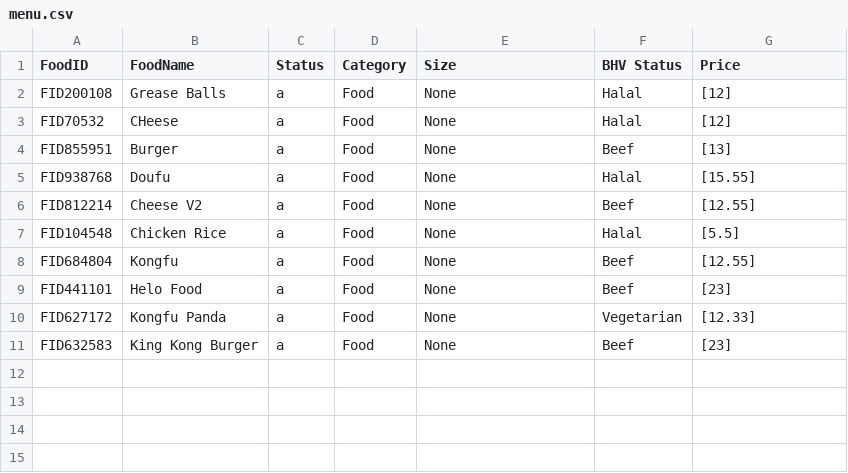
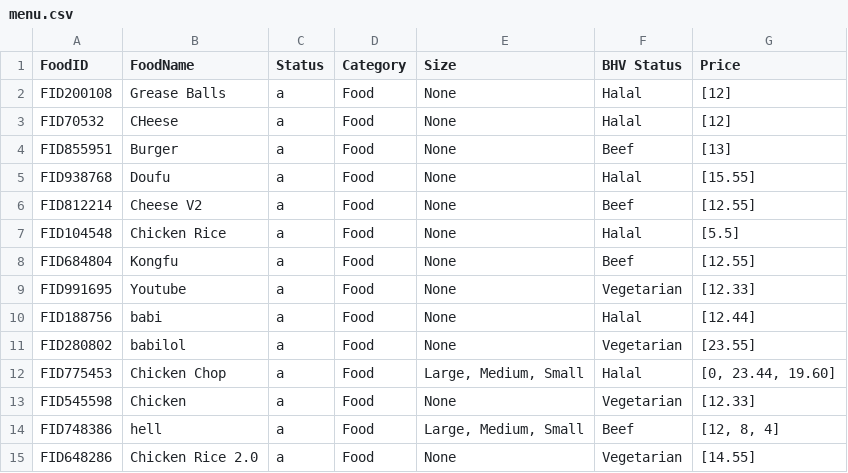
Before and after one commit to Jawde2000/Food-Ordering-System, a CSV file: src/main/java/menu.csv, drawn as a sheet.

```diff
--- a/src/main/java/menu.csv
+++ b/src/main/java/menu.csv
@@ -8,4 +8,8 @@
 "FID684804","Kongfu","a","Food","None","Beef","[12.55]"
-"FID441101","Helo Food","a","Food","None","Beef","[23]"
-"FID627172","Kongfu Panda","a","Food","None","Vegetarian","[12.33]"
-"FID632583","King Kong Burger","a","Food","None","Beef","[23]"
+"FID991695","Youtube","a","Food","None","Vegetarian","[12.33]"
+"FID188756","babi","a","Food","None","Halal","[12.44]"
+"FID280802","babilol","a","Food","None","Vegetarian","[23.55]"
+"FID775453","Chicken Chop","a","Food","Large, Medium, Small","Halal","[0, 23.44, 19.60]"
+"FID545598","Chicken","a","Food","None","Vegetarian","[12.33]"
+"FID748386","hell","a","Food","Large, Medium, Small","Beef","[12, 8, 4]"
+"FID648286","Chicken Rice 2.0","a","Food","None","Vegetarian","[14.55]"
```
Also changed, not shown: 5 other files.
